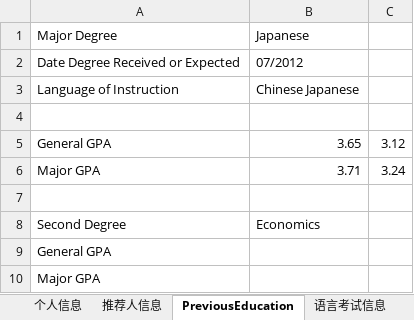
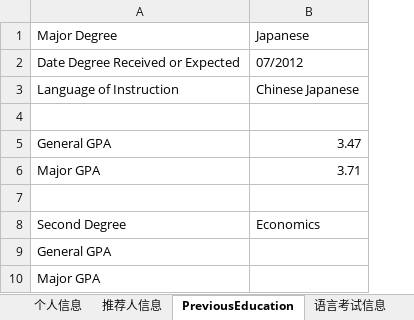
Before and after one commit to lishengrui/ZhangYiChao, an Excel workbook: documents/PersonalInformation_ZhangYiChao.xlsx, sheet PreviousEducation, drawn as a sheet; values as stored, in another font and other column widths than the file's, no borders; the diff names each change by its address in the sheet, - before the commit and + after, or states it on an @@ line.

```diff
--- a/documents/PersonalInformation_ZhangYiChao.xlsx (sheet PreviousEducation)
+++ b/documents/PersonalInformation_ZhangYiChao.xlsx (sheet PreviousEducation)
-column C, rows 5-6: 3.12 | 3.24
-B5: 3.65
+B5: 3.47
```
Also changed, not shown: 2 other files.
